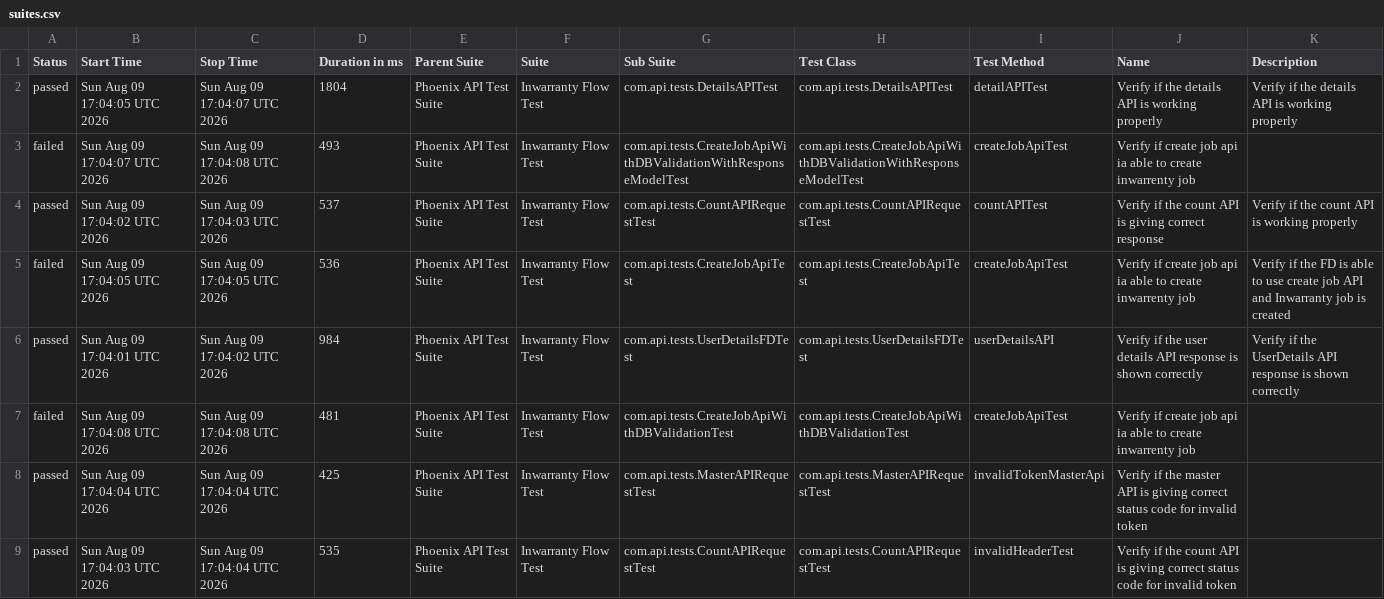
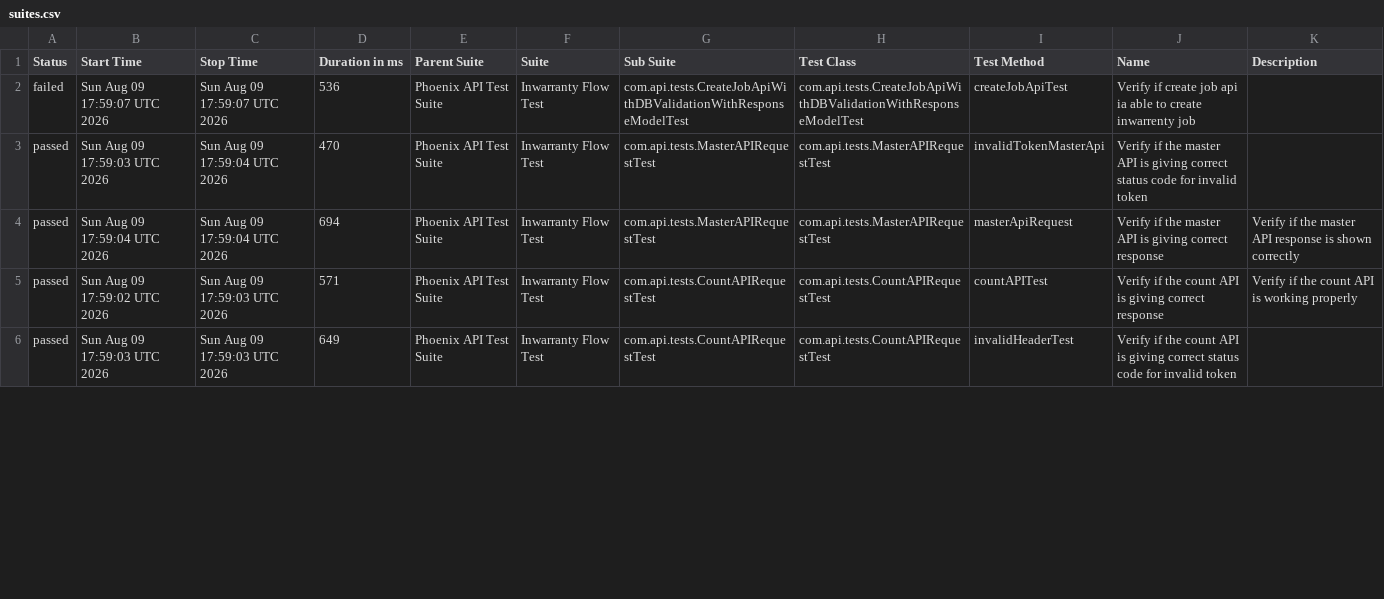
Before and after one commit to divyaNandakumar12/PhoenixTestAutomationFramework, a CSV file: data/suites.csv, drawn as a sheet; only a part is shown; the diff covers the shown part only.

```diff
--- a/data/suites.csv
+++ b/data/suites.csv
@@ -1,9 +1,6 @@
 "Status","Start Time","Stop Time","Duration in ms","Parent Suite","Suite","Sub Suite","Test Class","Test Method","Name","Description"
-"passed","Sun Aug 09 17:04:05 UTC 2026","Sun Aug 09 17:04:07 UTC 2026","1804","Phoenix API Test Suite","Inwarranty Flow Test","com.api.tests.DetailsAPITest","com.api.tests.DetailsAPITest","detailAPITest","Verify if the details API is working properly","Verify if the details API is working properly"
-"failed","Sun Aug 09 17:04:07 UTC 2026","Sun Aug 09 17:04:08 UTC 2026","493","Phoenix API Test Suite","Inwarranty Flow Test","com.api.tests.CreateJobApiWithDBValidationWithResponseModelTest","com.api.tests.CreateJobApiWithDBValidationWithResponseModelTest","createJobApiTest","Verify if create job api ia able to create inwarrenty job",""
-"passed","Sun Aug 09 17:04:02 UTC 2026","Sun Aug 09 17:04:03 UTC 2026","537","Phoenix API Test Suite","Inwarranty Flow Test","com.api.tests.CountAPIRequestTest","com.api.tests.CountAPIRequestTest","countAPITest","Verify if the count API is giving correct response","Verify if the count API is working properly"
-"failed","Sun Aug 09 17:04:05 UTC 2026","Sun Aug 09 17:04:05 UTC 2026","536","Phoenix API Test Suite","Inwarranty Flow Test","com.api.tests.CreateJobApiTest","com.api.tests.CreateJobApiTest","createJobApiTest","Verify if create job api ia able to create inwarrenty job","Verify if the FD is able to use create job API and Inwarranty job is created"
-"passed","Sun Aug 09 17:04:01 UTC 2026","Sun Aug 09 17:04:02 UTC 2026","984","Phoenix API Test Suite","Inwarranty Flow Test","com.api.tests.UserDetailsFDTest","com.api.tests.UserDetailsFDTest","userDetailsAPI","Verify if the user details API response is shown correctly","Verify if the UserDetails API response is shown correctly"
-"failed","Sun Aug 09 17:04:08 UTC 2026","Sun Aug 09 17:04:08 UTC 2026","481","Phoenix API Test Suite","Inwarranty Flow Test","com.api.tests.CreateJobApiWithDBValidationTest","com.api.tests.CreateJobApiWithDBValidationTest","createJobApiTest","Verify if create job api ia able to create inwarrenty job",""
-"passed","Sun Aug 09 17:04:04 UTC 2026","Sun Aug 09 17:04:04 UTC 2026","425","Phoenix API Test Suite","Inwarranty Flow Test","com.api.tests.MasterAPIRequestTest","com.api.tests.MasterAPIRequestTest","invalidTokenMasterApi","Verify if the master API is giving correct status code for invalid token",""
-"passed","Sun Aug 09 17:04:03 UTC 2026","Sun Aug 09 17:04:04 UTC 2026","535","Phoenix API Test Suite","Inwarranty Flow Test","com.api.tests.CountAPIRequestTest","com.api.tests.CountAPIRequestTest","invalidHeaderTest","Verify if the count API is giving correct status code for invalid token",""
+"failed","Sun Aug 09 17:59:07 UTC 2026","Sun Aug 09 17:59:07 UTC 2026","536","Phoenix API Test Suite","Inwarranty Flow Test","com.api.tests.CreateJobApiWithDBValidationWithResponseModelTest","com.api.tests.CreateJobApiWithDBValidationWithResponseModelTest","createJobApiTest","Verify if create job api ia able to create inwarrenty job",""
+"passed","Sun Aug 09 17:59:03 UTC 2026","Sun Aug 09 17:59:04 UTC 2026","470","Phoenix API Test Suite","Inwarranty Flow Test","com.api.tests.MasterAPIRequestTest","com.api.tests.MasterAPIRequestTest","invalidTokenMasterApi","Verify if the master API is giving correct status code for invalid token",""
+"passed","Sun Aug 09 17:59:04 UTC 2026","Sun Aug 09 17:59:04 UTC 2026","694","Phoenix API Test Suite","Inwarranty Flow Test","com.api.tests.MasterAPIRequestTest","com.api.tests.MasterAPIRequestTest","masterApiRequest","Verify if the master API is giving correct response","Verify if the master API response is shown correctly"
+"passed","Sun Aug 09 17:59:02 UTC 2026","Sun Aug 09 17:59:03 UTC 2026","571","Phoenix API Test Suite","Inwarranty Flow Test","com.api.tests.CountAPIRequestTest","com.api.tests.CountAPIRequestTest","countAPITest","Verify if the count API is giving correct response","Verify if the count API is working properly"
+"passed","Sun Aug 09 17:59:03 UTC 2026","Sun Aug 09 17:59:03 UTC 2026","649","Phoenix API Test Suite","Inwarranty Flow Test","com.api.tests.CountAPIRequestTest","com.api.tests.CountAPIRequestTest","invalidHeaderTest","Verify if the count API is giving correct status code for invalid token",""
```
Also changed, not shown: 3 added rows and 11 edited cells elsewhere in this file, data/behaviors.csv, 58 other files.
